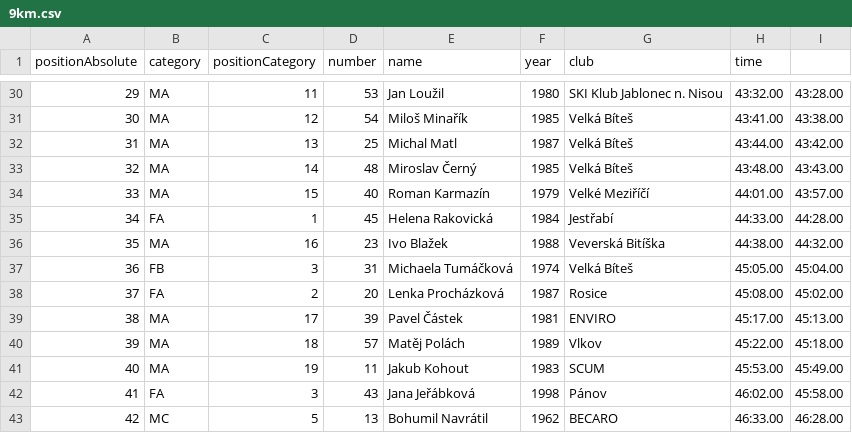
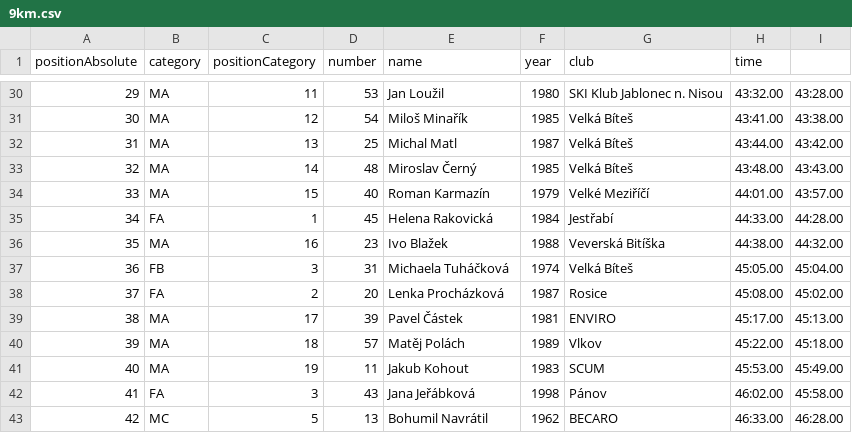
Before and after one commit to pohodovadevitka/pohodovadevitka.github.io, a CSV file: _data/2016/9km.csv, drawn as a sheet; only a part is shown, gaps mark what is left out.

Commit message:
fixing typo in a name

```diff
--- a/_data/2016/9km.csv
+++ b/_data/2016/9km.csv
@@ -36,3 +36,3 @@ positionAbsolute,category,positionCategory,number,name,year,club,time
 "35","MA","16","23","Ivo Blažek","1988","Veverská Bitíška","44:38.00","44:32.00"
-"36","FB","3","31","Michaela Tumáčková","1974","Velká Bíteš","45:05.00","45:04.00"
+"36","FB","3","31","Michaela Tuháčková","1974","Velká Bíteš","45:05.00","45:04.00"
 "37","FA","2","20","Lenka Procházková","1987","Rosice","45:08.00","45:02.00"
```
Also changed, not shown: 1 other file.
